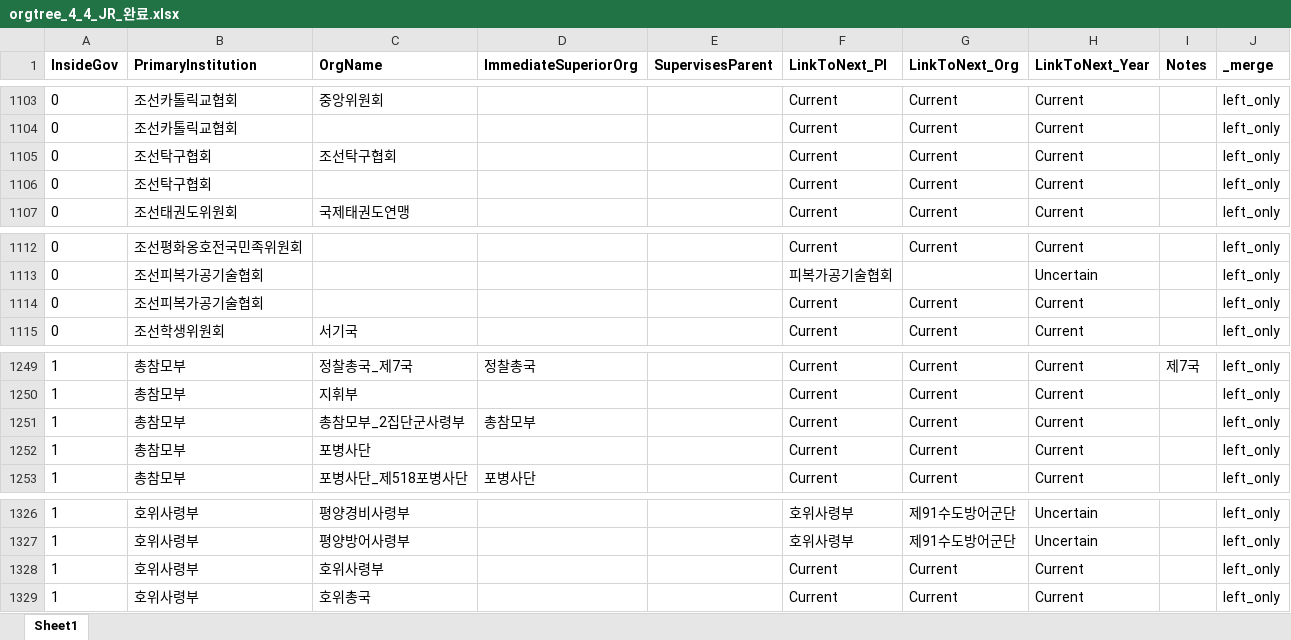
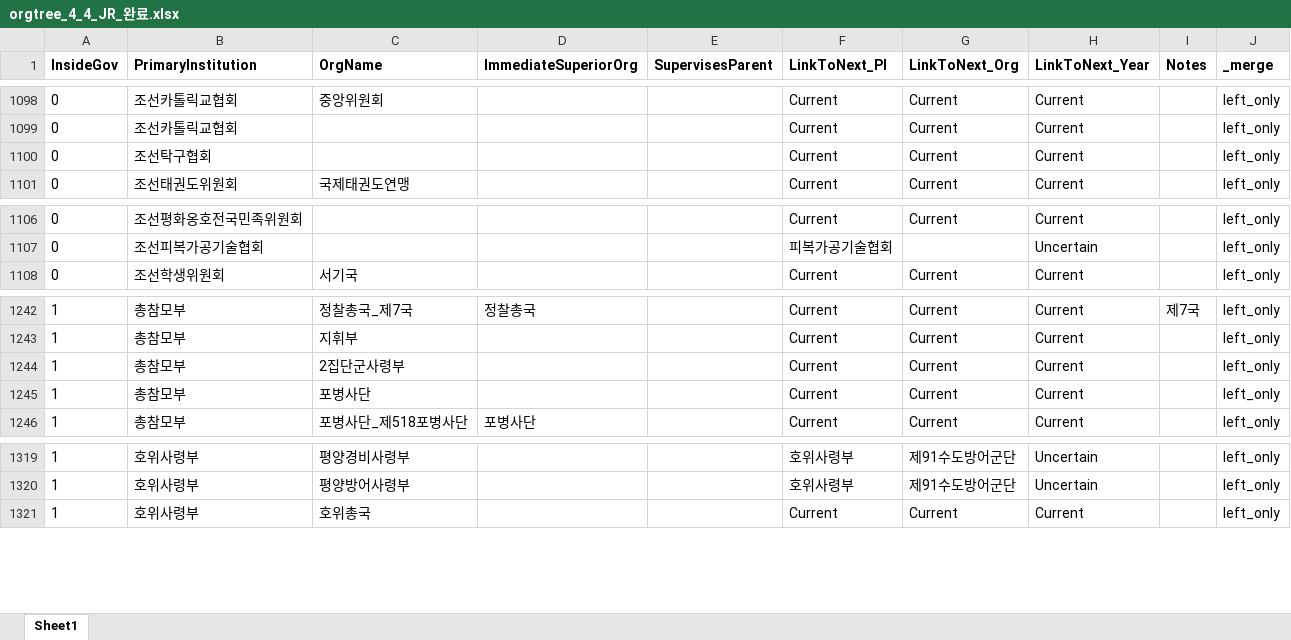
Before and after one commit to seouljake/nkelites, an Excel workbook: data/combined data/combined data - 1 cleaning/cleaning step 2 - career/2.4 orgtree/orgtree_4_4_JR_완료.xlsx, sheet Sheet1, drawn as a sheet; only a part is shown, gaps mark what is left out; values as stored, in another font and other column widths than the file's, no borders; removed rows and columns are numbered as before the commit, all else as after; the diff covers the shown part only; the diff names each change by its address in the sheet, - before the commit and + after, or states it on an @@ line.

```diff
--- a/data/combined data/combined data - 1 cleaning/cleaning step 2 - career/2.4 orgtree/orgtree_4_4_JR_완료.xlsx (sheet Sheet1)
+++ b/data/combined data/combined data - 1 cleaning/cleaning step 2 - career/2.4 orgtree/orgtree_4_4_JR_완료.xlsx (sheet Sheet1)
-row 1105: 0 | 조선탁구협회 | 조선탁구협회 |  |  | Current | Current | Current |  | left_only
-row 1114: 0 | 조선피복가공기술협회 |  |  |  | Current | Current | Current |  | left_only
-C1244 (OrgName): 총참모부_2집단군사령부
+C1244 (OrgName): 2집단군사령부
-D1244 (ImmediateSuperiorOrg): 총참모부
+D1244 (ImmediateSuperiorOrg): (empty)
-row 1328: 1 | 호위사령부 | 호위사령부 |  |  | Current | Current | Current |  | left_only
```
Also changed, not shown: 5 removed rows and 2 edited cells elsewhere in this sheet, 3 other files.
